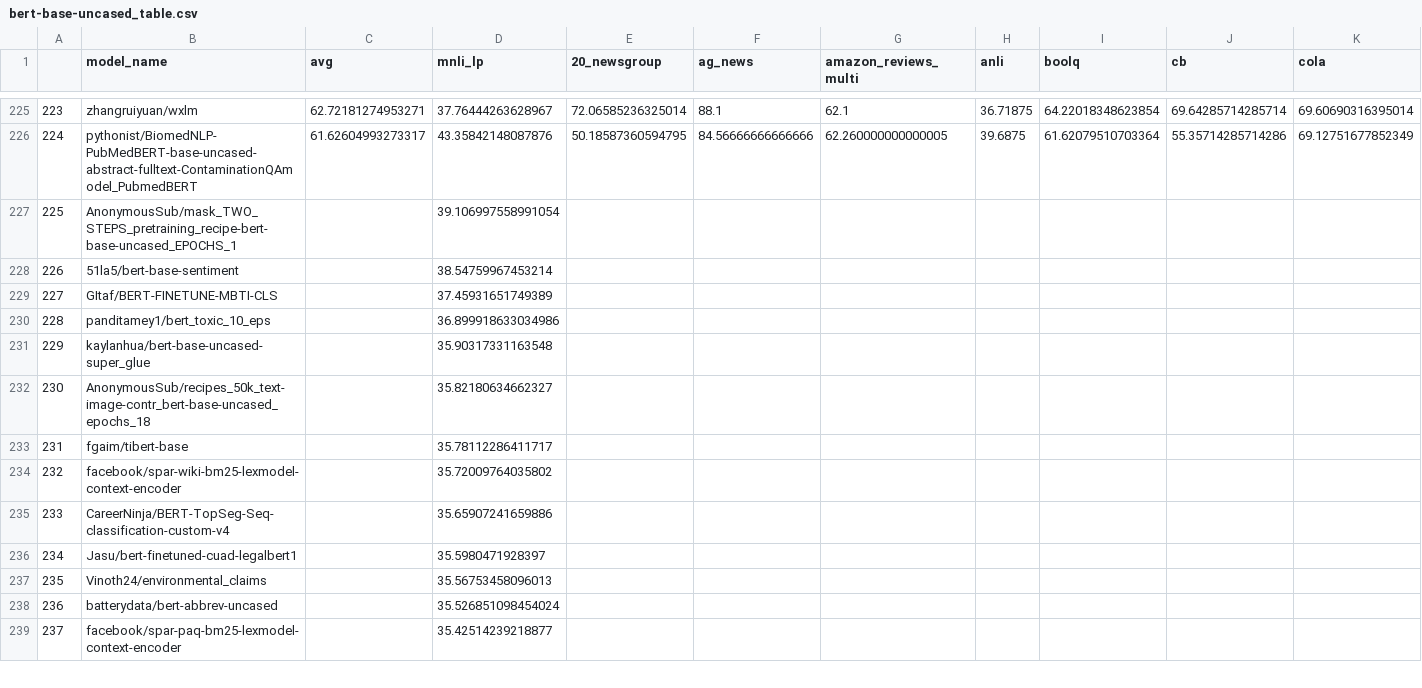
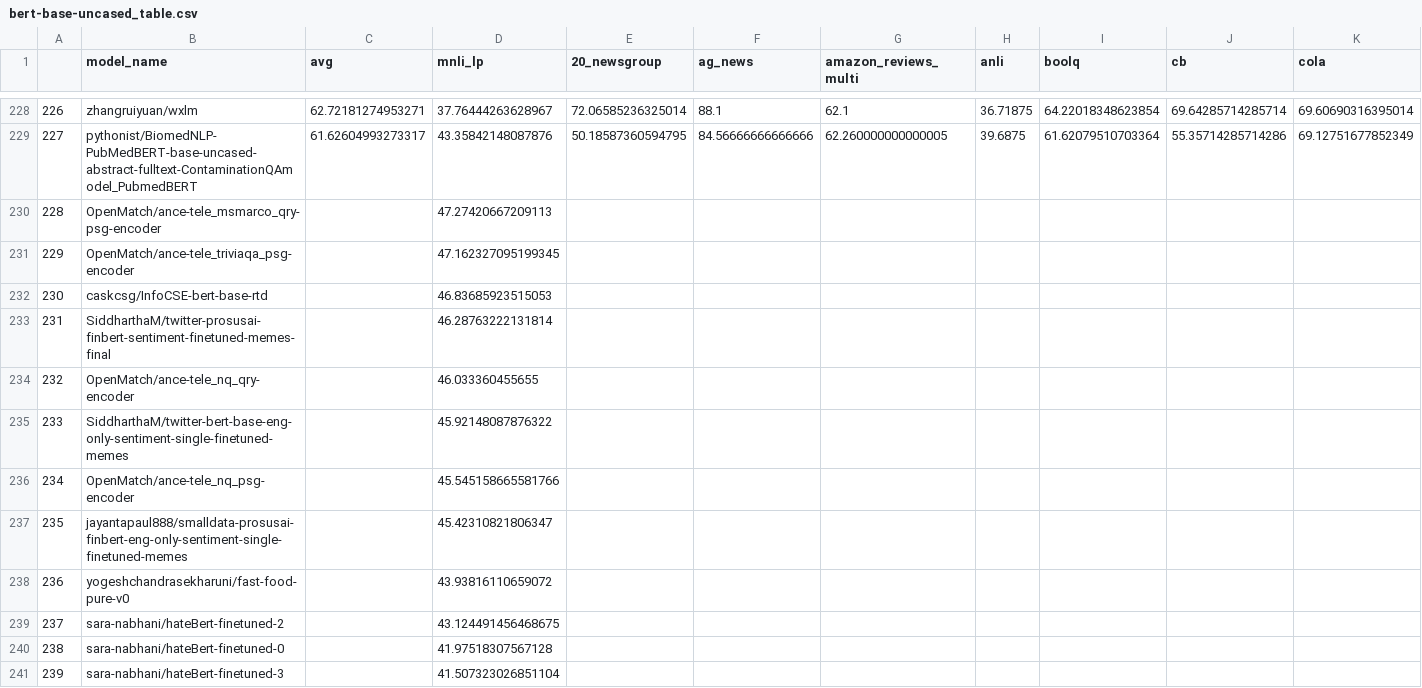
Before and after one commit to IBM/model-recycling, a CSV file: results/bert-base-uncased_table.csv, drawn as a sheet; only a part is shown, gaps mark what is left out; the shorter side is filled out with more unchanged rows; rows hold the shown columns only; the diff covers the shown part only; the diff names each change by its address in the sheet, - before the commit and + after, or states it on an @@ line.

Commit message:
update models (auto)

```diff
--- a/results/bert-base-uncased_table.csv
+++ b/results/bert-base-uncased_table.csv
@@ column A renumbered from row 8 down @@
+row 230: 228 | OpenMatch/ance-tele_msmarco_qry-psg-encoder |  | 47.27420667209113
+row 231: 229 | OpenMatch/ance-tele_triviaqa_psg-encoder |  | 47.162327095199345
+row 232: 230 | caskcsg/InfoCSE-bert-base-rtd |  | 46.83685923515053
+row 233: 231 | SiddharthaM/twitter-prosusai-finbert-sentiment-finetuned-memes-final |  | 46.28763222131814
+row 234: 232 | OpenMatch/ance-tele_nq_qry-encoder |  | 46.033360455655
+row 235: 233 | SiddharthaM/twitter-bert-base-eng-only-sentiment-single-finetuned-memes |  | 45.92148087876322
+row 236: 234 | OpenMatch/ance-tele_nq_psg-encoder |  | 45.545158665581766
+row 237: 235 | jayantapaul888/smalldata-prosusai-finbert-eng-only-sentiment-single-finetuned-memes |  | 45.42310821806347
+row 238: 236 | yogeshchandrasekharuni/fast-food-pure-v0 |  | 43.93816110659072
+row 239: 237 | sara-nabhani/hateBert-finetuned-2 |  | 43.124491456468675
+row 240: 238 | sara-nabhani/hateBert-finetuned-0 |  | 41.97518307567128
+row 241: 239 | sara-nabhani/hateBert-finetuned-3 |  | 41.507323026851104
```
Also changed, not shown: 12 added rows elsewhere in this file, results/bert-base-cased_table.csv, results/google_t5-v1_1-base_table.csv, 7 other files.
